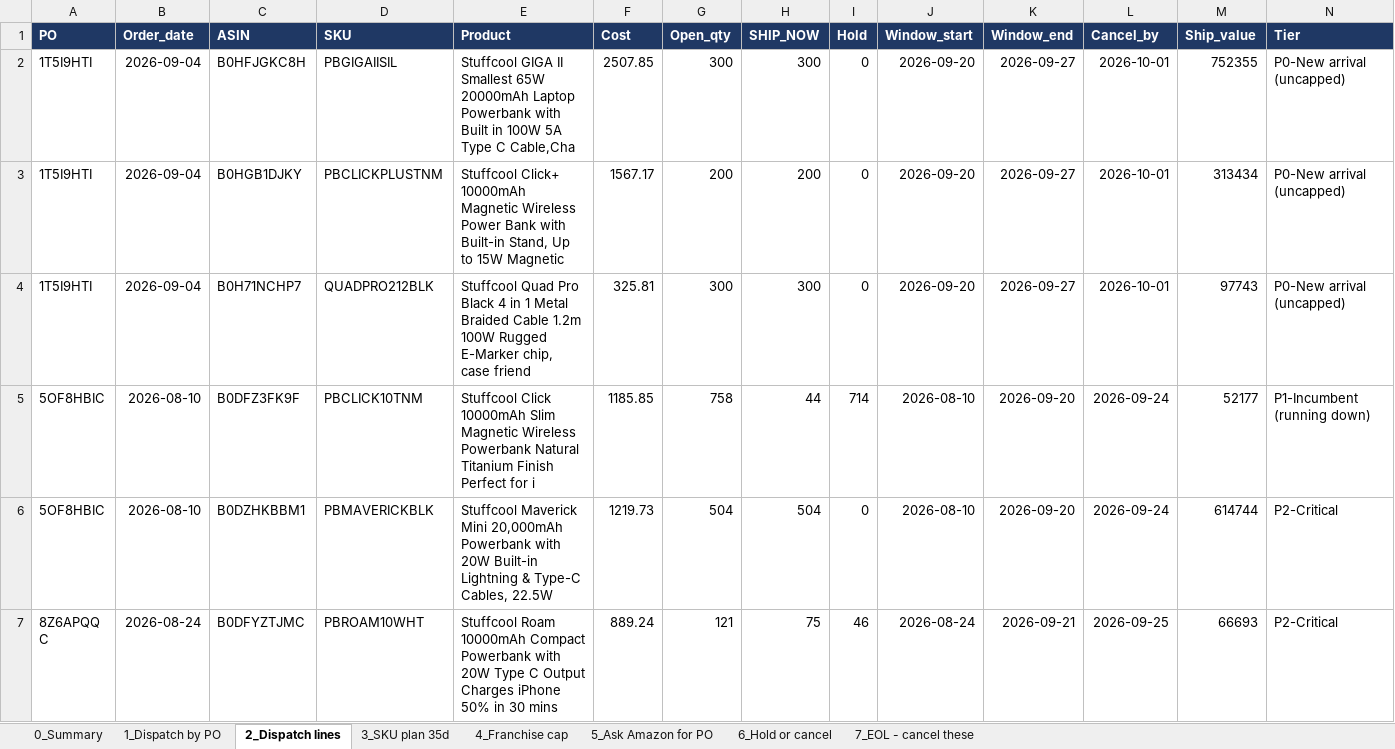
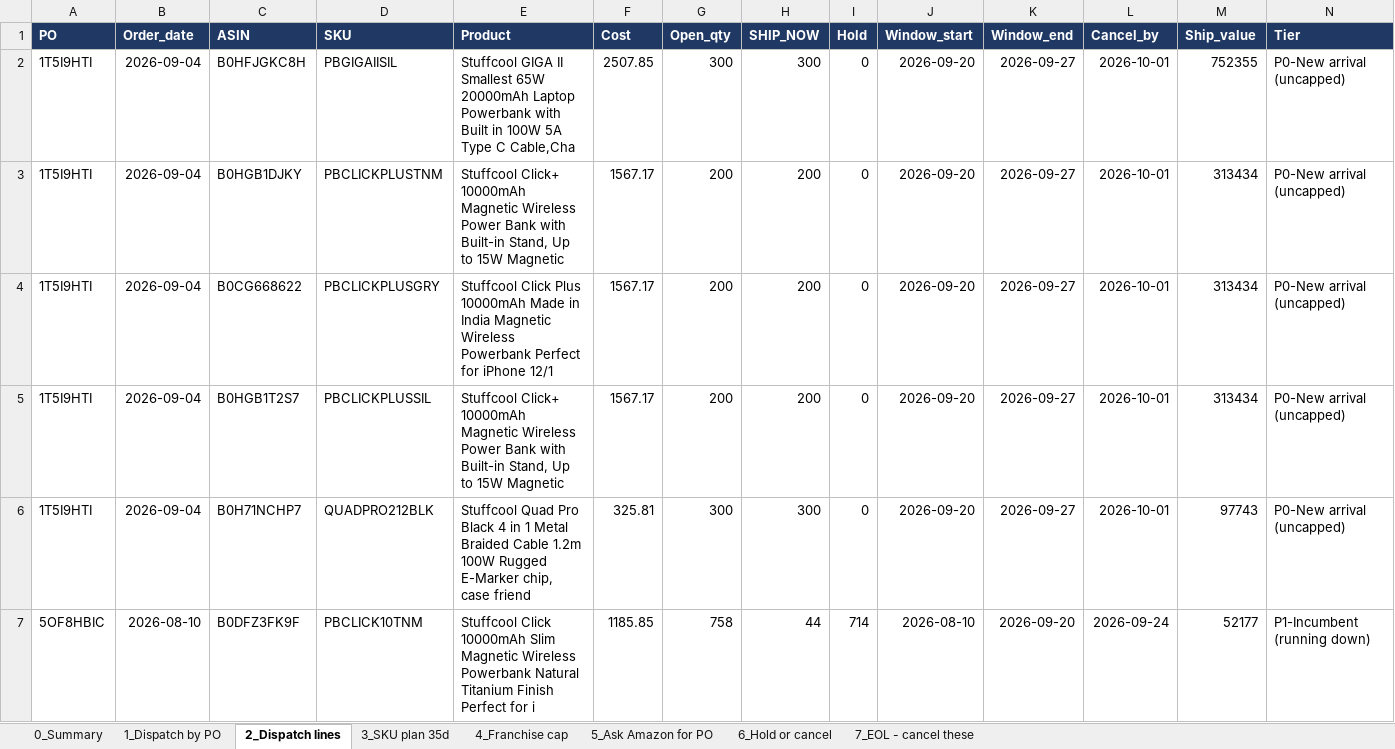
Before and after one commit to murdoc2211/hybrid, an Excel workbook: analysis/cocoblu-supply-2026-09-04/Cocoblu_Supply_Plan_v6_ISK3.xlsx, sheet 2_Dispatch lines, drawn as a sheet; only a part is shown; the shorter side is filled out with more unchanged rows; values as stored, in another font and other column widths than the file's, no borders; the diff names each change by its address in the sheet, - before the commit and + after, or states it on an @@ line.

```diff
--- a/analysis/cocoblu-supply-2026-09-04/Cocoblu_Supply_Plan_v6_ISK3.xlsx (sheet 2_Dispatch lines)
+++ b/analysis/cocoblu-supply-2026-09-04/Cocoblu_Supply_Plan_v6_ISK3.xlsx (sheet 2_Dispatch lines)
+row 4: 1T5I9HTI | 2026-09-04 | B0CG668622 | PBCLICKPLUSGRY | Stuffcool Click Plus 10000mAh Made in India Magnetic Wireless Powerbank Perfect for iPhone 12/1 | 1567.17 | 200 | 200 | 0 | 2026-09-20 | 2026-09-27 | 2026-10-01 | 313434 | P0-New arrival (uncapped)
+row 5: 1T5I9HTI | 2026-09-04 | B0HGB1T2S7 | PBCLICKPLUSSIL | Stuffcool Click+ 10000mAh Magnetic Wireless Power Bank with Built-in Stand, Up to 15W Magnetic | 1567.17 | 200 | 200 | 0 | 2026-09-20 | 2026-09-27 | 2026-10-01 | 313434 | P0-New arrival (uncapped)
```
Also changed, not shown: sheet 3_SKU plan 35d, sheet 6_Hold or cancel, sheet 0_Summary, sheet 4_Franchise cap, sheet 1_Dispatch by PO, 3 other files.
